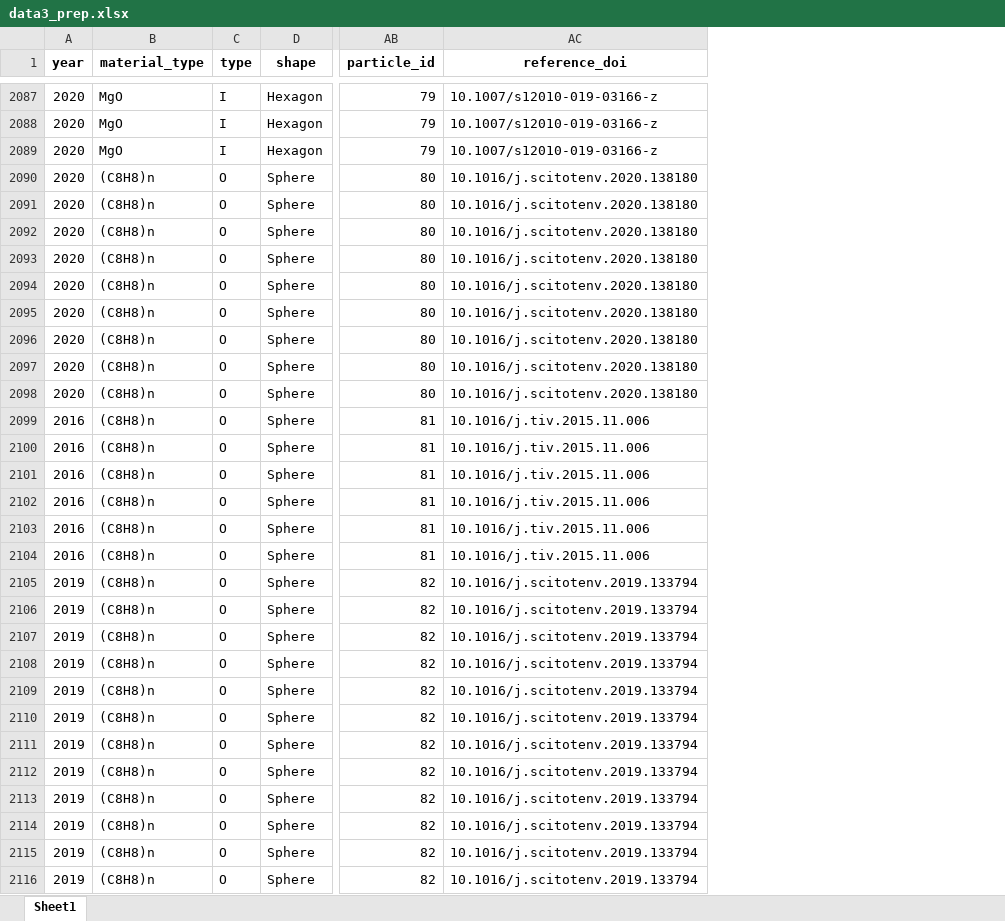
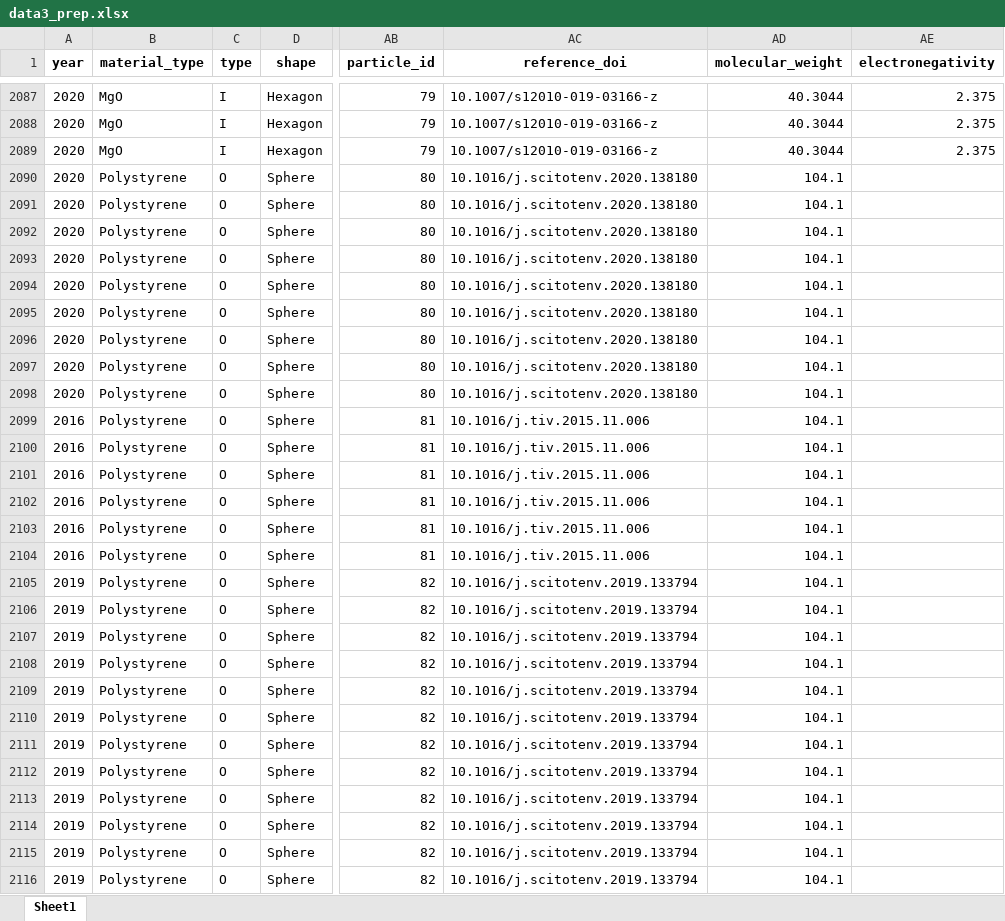
Before and after one commit to shanalyb/Data_Driven_BioTech, an Excel workbook: data/data3_prep.xlsx, sheet Sheet1, drawn as a sheet; only a part is shown, gaps mark what is left out; values as stored, in another font and other column widths than the file's, no borders; the diff covers the shown part only; the diff names each change by its address in the sheet, - before the commit and + after, or states it on an @@ line.

```diff
--- a/data/data3_prep.xlsx (sheet Sheet1)
+++ b/data/data3_prep.xlsx (sheet Sheet1)
+column AD (molecular_weight), rows 2087-2116: 40.3044 | 40.3044 | 40.3044 | 104.1 | 104.1 | 104.1 | 104.1 | 104.1 | 104.1 | 104.1 | 104.1 | 104.1 | 104.1 | 104.1 | 104.1 | 104.1 | 104.1 | 104.1 | 104.1 | 104.1 | 104.1 | 104.1 | 104.1 | 104.1 | 104.1 | 104.1 | 104.1 | 104.1 | 104.1 | 104.1
+column AE (electronegativity), rows 2087-2089: all 2.375
-B2090:B2116 (material_type): (C8H8)n
+B2090:B2116 (material_type): Polystyrene
```
Also changed, not shown: 175 edited cells elsewhere in this sheet, data/data14_prep.xlsx, data/data2_prep.xlsx, 7 other files.
